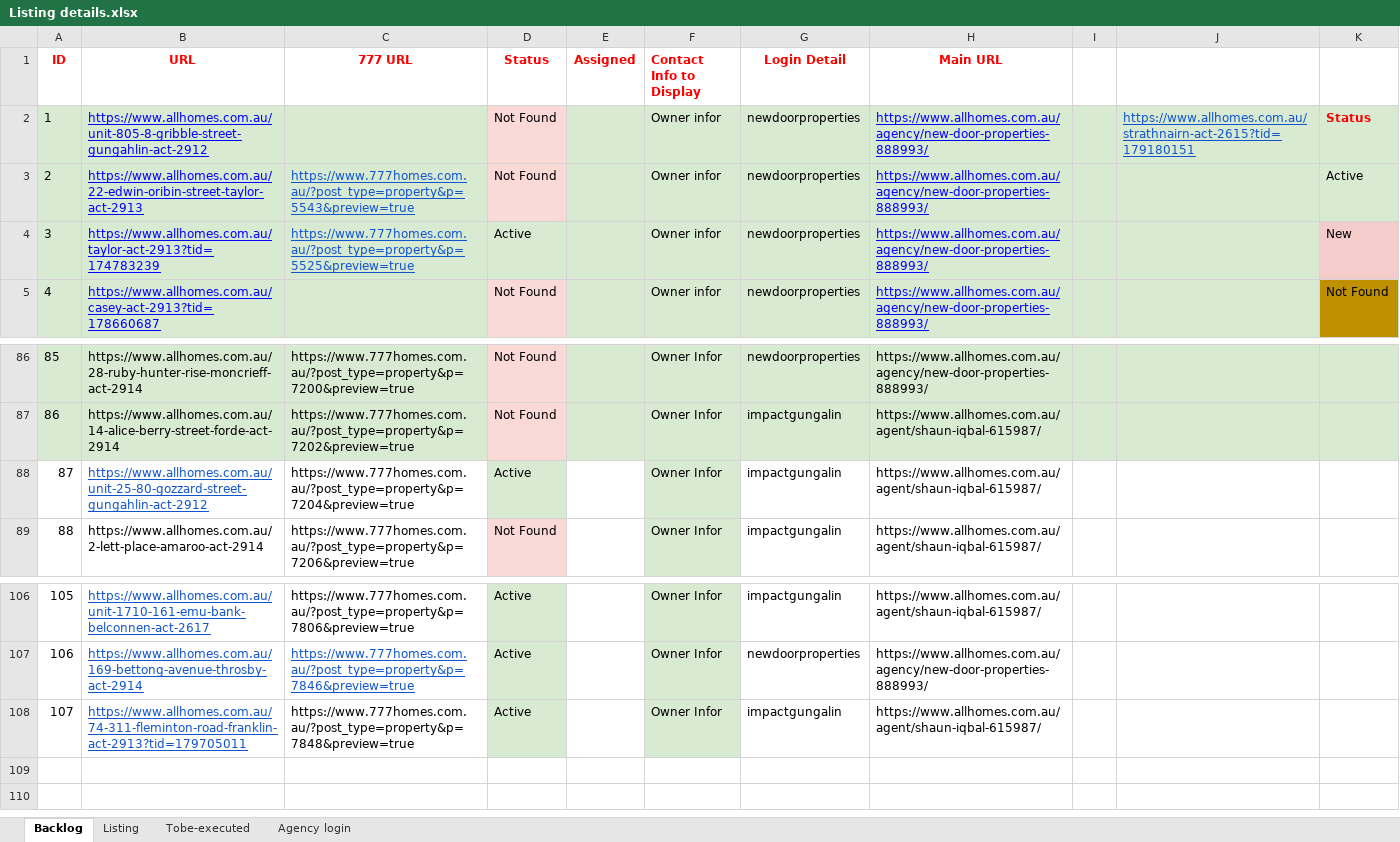
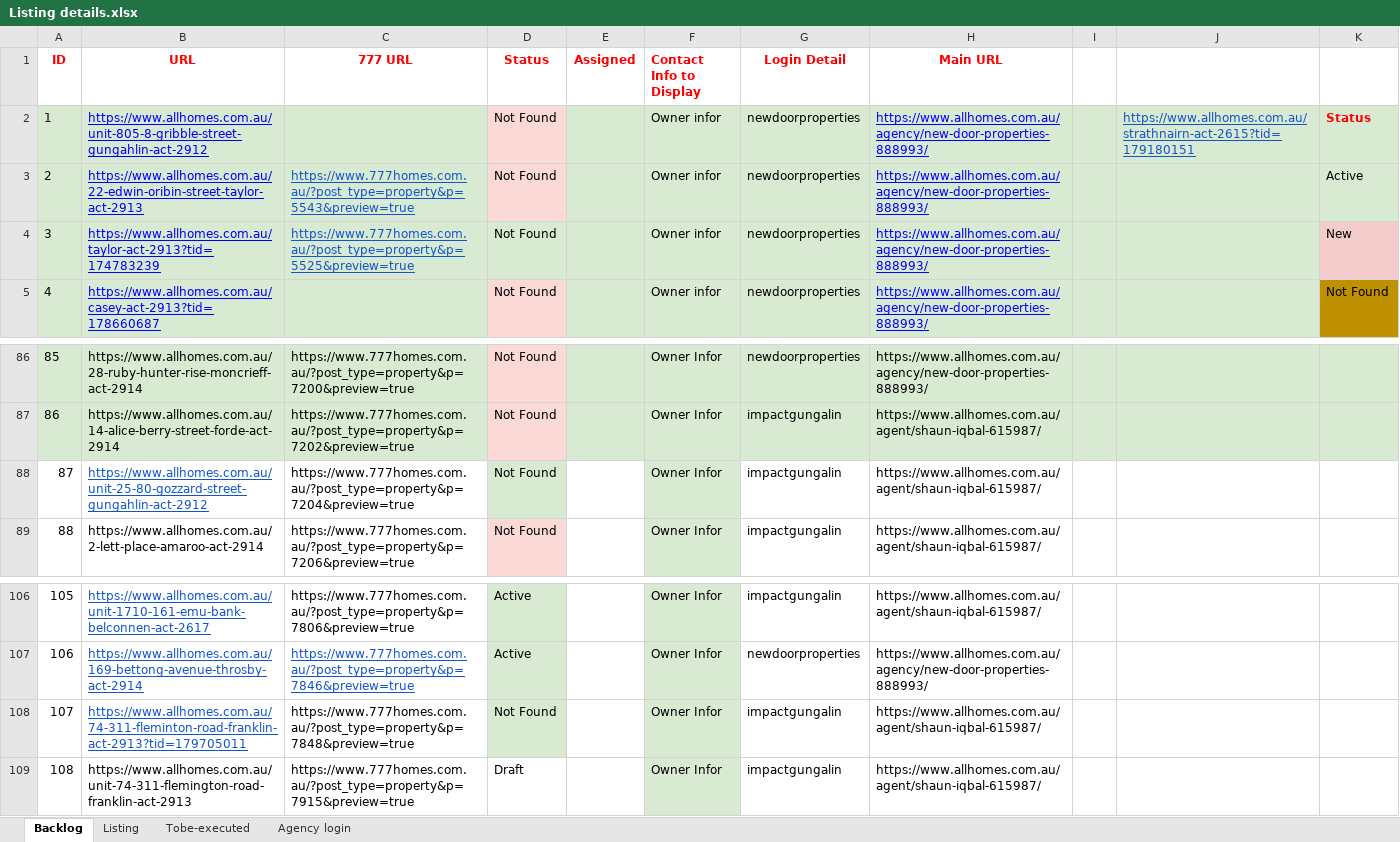
Before and after one commit to ynotcanberra/777Homes-business, an Excel workbook: src/main/resources/InputTestdata/Listing details.xlsx, sheet Backlog, drawn as a sheet; only a part is shown, gaps mark what is left out; values as stored, in another font and other column widths than the file's, no borders; the diff names each change by its address in the sheet, - before the commit and + after, or states it on an @@ line.

```diff
--- a/src/main/resources/InputTestdata/Listing details.xlsx (sheet Backlog)
+++ b/src/main/resources/InputTestdata/Listing details.xlsx (sheet Backlog)
-D4 (Status): Active
+D4 (Status): Not Found
-D88 (Status): Active
+D88 (Status): Not Found
-D108 (Status): Active
+D108 (Status): Not Found
+row 109: 108 | https://www.allhomes.com.au/unit-74-311-flemington-road-franklin-act-2913 | https://www.777homes.com.au/?post_type=property&p=7915&preview=true | Draft |  | Owner Infor | impactgungalin | https://www.allhomes.com.au/agent/shaun-iqbal-615987/
```
Also changed, not shown: sheet Listing.
